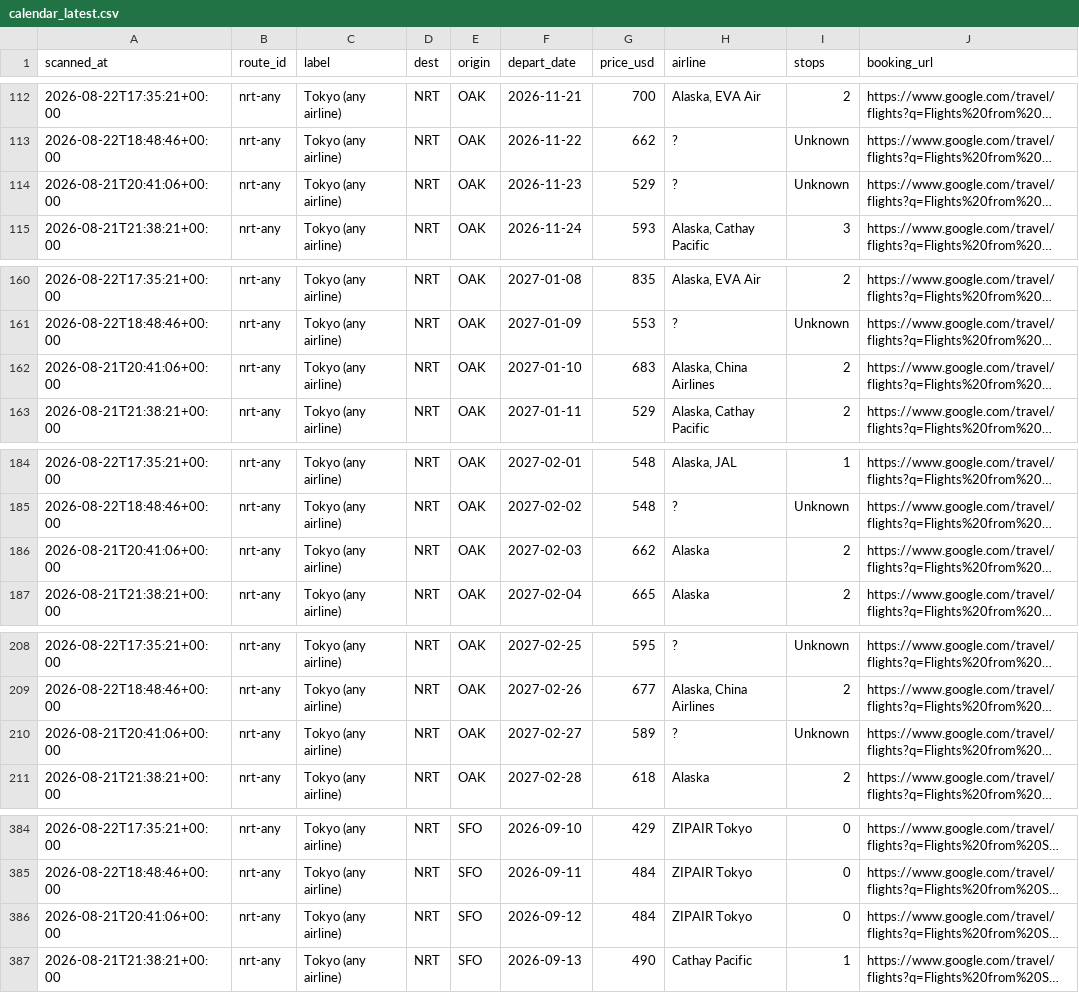
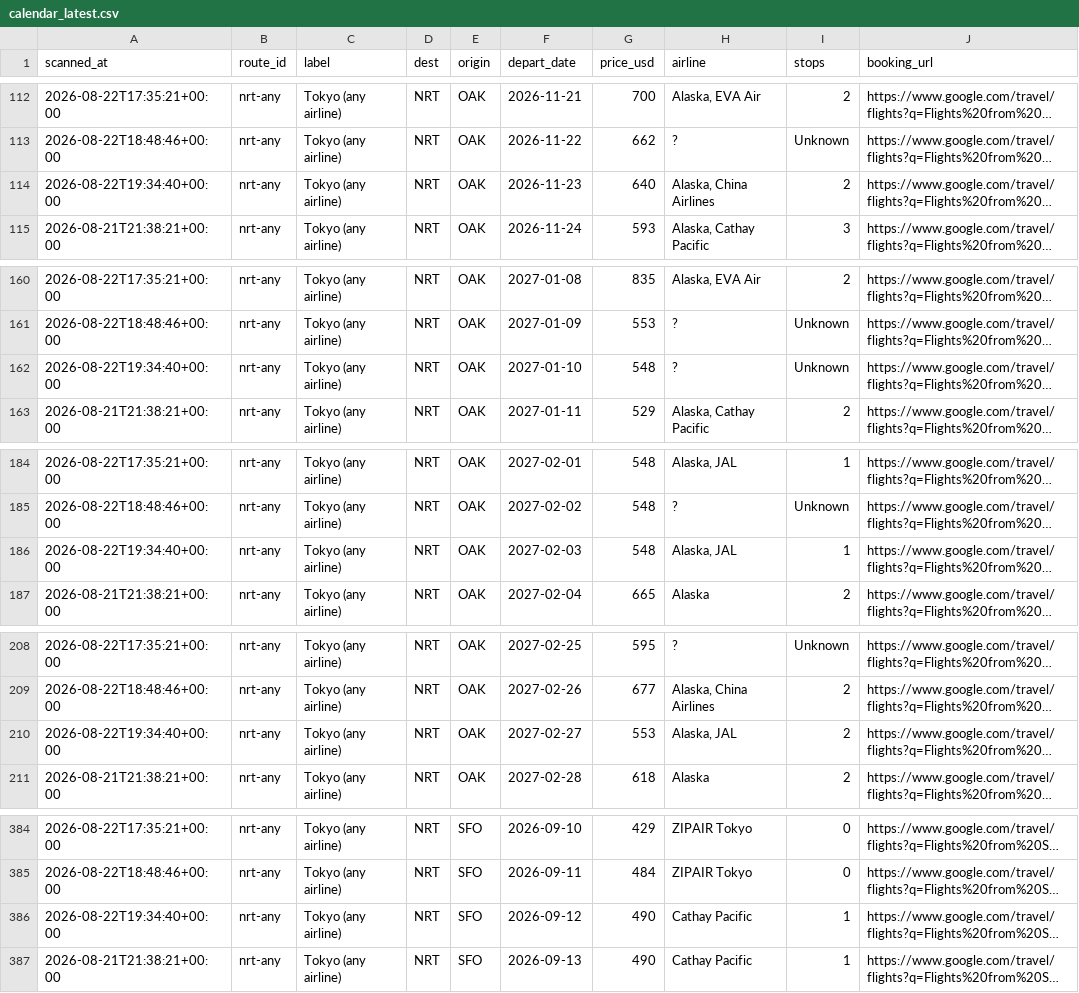
Before and after one commit to vanqd3216-dev/fare-tracker, a CSV file: calendar_latest.csv, drawn as a sheet; only a part is shown, gaps mark what is left out; long unchanged cells end in …; the diff covers the shown part only; the diff names each change by its address in the sheet, - before the commit and + after, or states it on an @@ line.

```diff
--- a/calendar_latest.csv
+++ b/calendar_latest.csv
-A114 (scanned_at): 2026-08-21T20:41:06+00:00
+A114 (scanned_at): 2026-08-22T19:34:40+00:00
-G114 (price_usd): 529
+G114 (price_usd): 640
-H114 (airline): ?
+H114 (airline): Alaska, China Airlines
-I114 (stops): Unknown
+I114 (stops): 2
-A162 (scanned_at): 2026-08-21T20:41:06+00:00
+A162 (scanned_at): 2026-08-22T19:34:40+00:00
-G162 (price_usd): 683
+G162 (price_usd): 548
-H162 (airline): Alaska, China Airlines
+H162 (airline): ?
-I162 (stops): 2
+I162 (stops): Unknown
-A186 (scanned_at): 2026-08-21T20:41:06+00:00
+A186 (scanned_at): 2026-08-22T19:34:40+00:00
-G186 (price_usd): 662
+G186 (price_usd): 548
-H186 (airline): Alaska
+H186 (airline): Alaska, JAL
-I186 (stops): 2
+I186 (stops): 1
-A210 (scanned_at): 2026-08-21T20:41:06+00:00
+A210 (scanned_at): 2026-08-22T19:34:40+00:00
-G210 (price_usd): 589
+G210 (price_usd): 553
-H210 (airline): ?
+H210 (airline): Alaska, JAL
-I210 (stops): Unknown
+I210 (stops): 2
-A386 (scanned_at): 2026-08-21T20:41:06+00:00
+A386 (scanned_at): 2026-08-22T19:34:40+00:00
-G386 (price_usd): 484
+G386 (price_usd): 490
-H386 (airline): ZIPAIR Tokyo
+H386 (airline): Cathay Pacific
-I386 (stops): 0
+I386 (stops): 1
```
Also changed, not shown: 173 edited cells elsewhere in this file.
